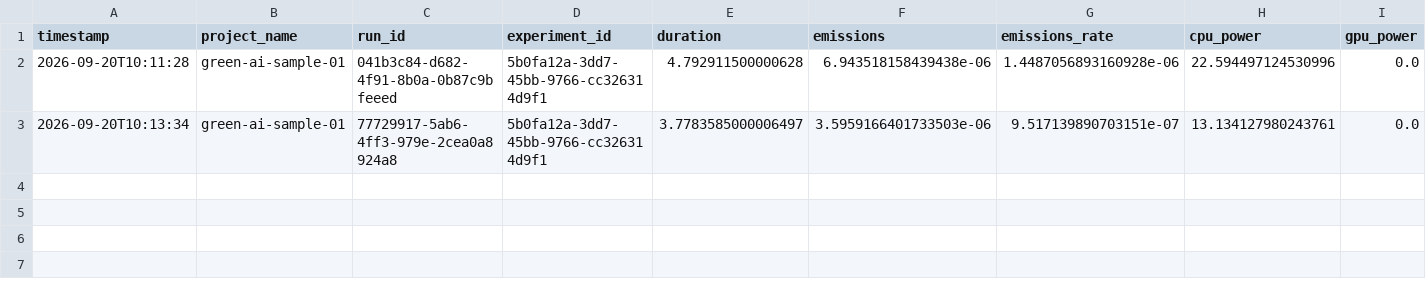
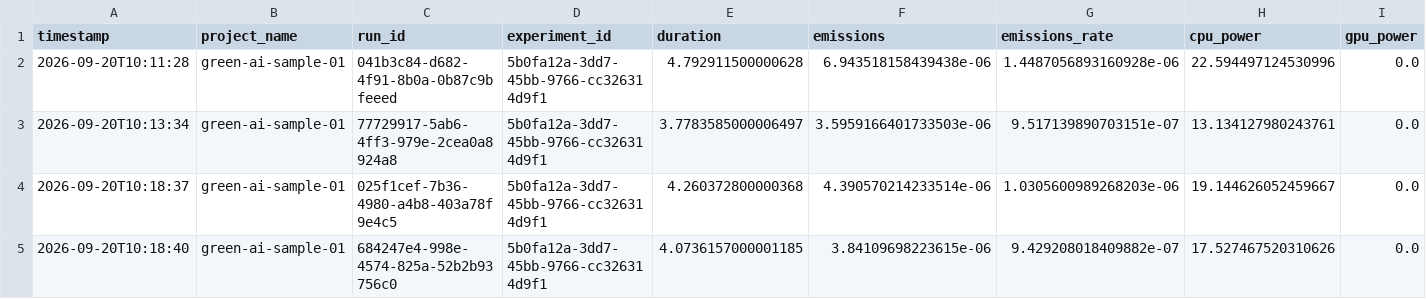
Before and after one commit to ananta-devs/GreenGauge, a CSV file: backend/experiments/emissions.csv, drawn as a sheet; only a part is shown; rows hold the shown columns only; the diff names each change by its address in the sheet, - before the commit and + after, or states it on an @@ line.

Commit message:
chore(emissions): update emission logs from venv verification

```diff
--- a/backend/experiments/emissions.csv
+++ b/backend/experiments/emissions.csv
+row 4: 2026-09-20T10:18:37 | green-ai-sample-01 | 025f1cef-7b36-4980-a4b8-403a78f9e4c5 | 5b0fa12a-3dd7-45bb-9766-cc326314d9f1 | 4.260372800000368 | 4.390570214233514e-06 | 1.0305600989268203e-06 | 19.144626052459667 | 0.0
+row 5: 2026-09-20T10:18:40 | green-ai-sample-01 | 684247e4-998e-4574-825a-52b2b93756c0 | 5b0fa12a-3dd7-45bb-9766-cc326314d9f1 | 4.0736157000001185 | 3.84109698223615e-06 | 9.429208018409882e-07 | 17.527467520310626 | 0.0
```
